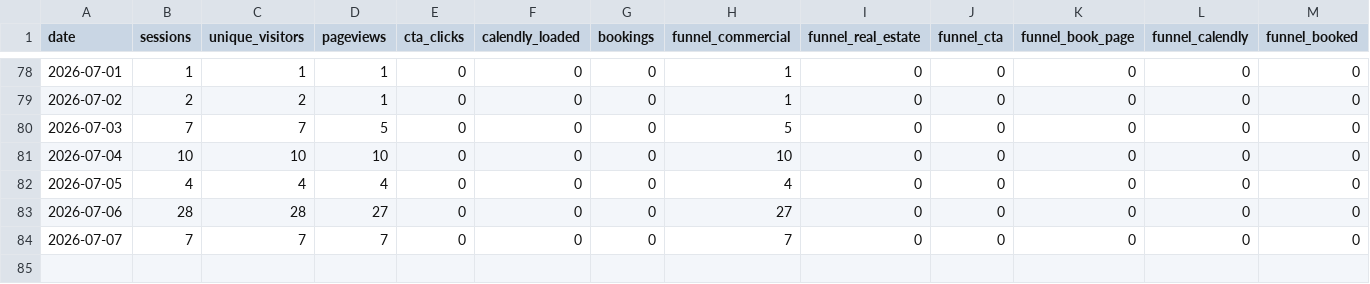
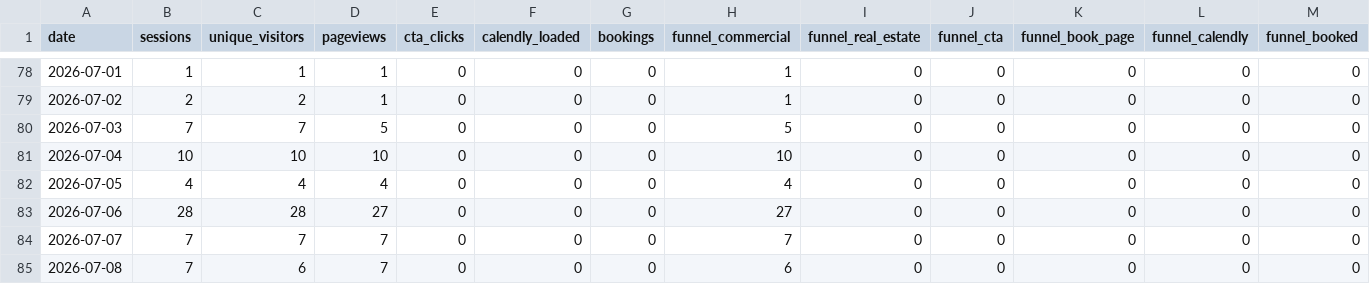
Before and after one commit to stoddardjoseph77-droid/horizonsai-website, a CSV file: analytics/trends.csv, drawn as a sheet; only a part is shown, gaps mark what is left out.

Commit message:
Daily analytics pull: 2026-07-08

```diff
--- a/analytics/trends.csv
+++ b/analytics/trends.csv
@@ -84 +84,2 @@ date,sessions,unique_visitors,pageviews,cta_clicks,calendly_loaded,bookings,funn
 2026-07-07,7,7,7,0,0,0,7,0,0,0,0,0
+2026-07-08,7,6,7,0,0,0,6,0,0,0,0,0
```
Also changed, not shown: 1 other file.
